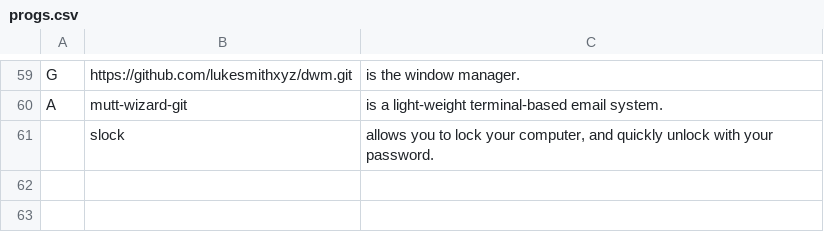
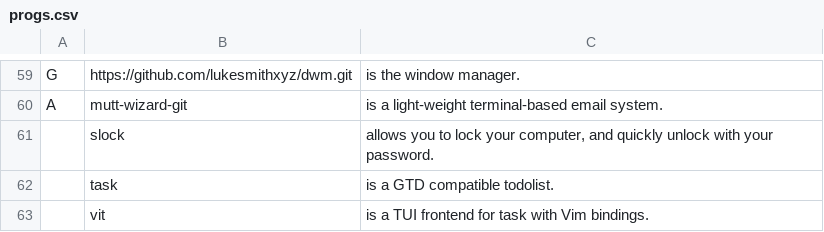
Before and after one commit to jeandesuc/LARBS, a CSV file: progs.csv, drawn as a sheet; only a part is shown, gaps mark what is left out.

Commit message:
Add task & vit

```diff
--- a/progs.csv
+++ b/progs.csv
@@ -61 +61,3 @@ A,mutt-wizard-git,"is a light-weight terminal-based email system."
 ,slock,"allows you to lock your computer, and quickly unlock with your password."
+,task,"is a GTD compatible todolist."
+,vit,"is a TUI frontend for task with Vim bindings."
```
